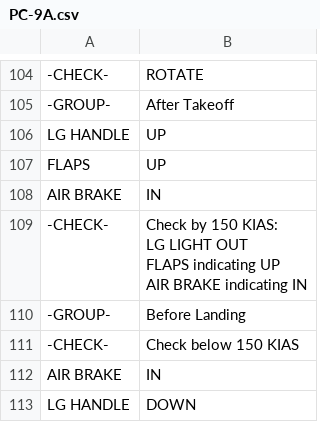
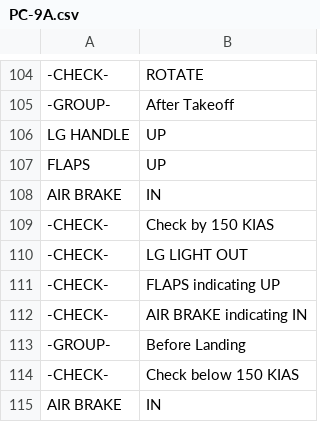
Before and after one commit to norrisng/checkli.st, a CSV file: lists/PC-9A.csv, drawn as a sheet; only a part is shown, gaps mark what is left out; the shorter side is filled out with more unchanged rows.

Commit message:
Update PC-9/A Checklist

```diff
--- a/lists/PC-9A.csv
+++ b/lists/PC-9A.csv
@@ -109,6 +109,6 @@ FLAPS,UP
 AIR BRAKE,IN
--CHECK-,"Check by 150 KIAS:
-LG LIGHT OUT
-FLAPS indicating UP
-AIR BRAKE indicating IN"
+-CHECK-,Check by 150 KIAS
+-CHECK-,LG LIGHT OUT
+-CHECK-,FLAPS indicating UP
+-CHECK-,AIR BRAKE indicating IN
 -GROUP-,Before Landing
```
